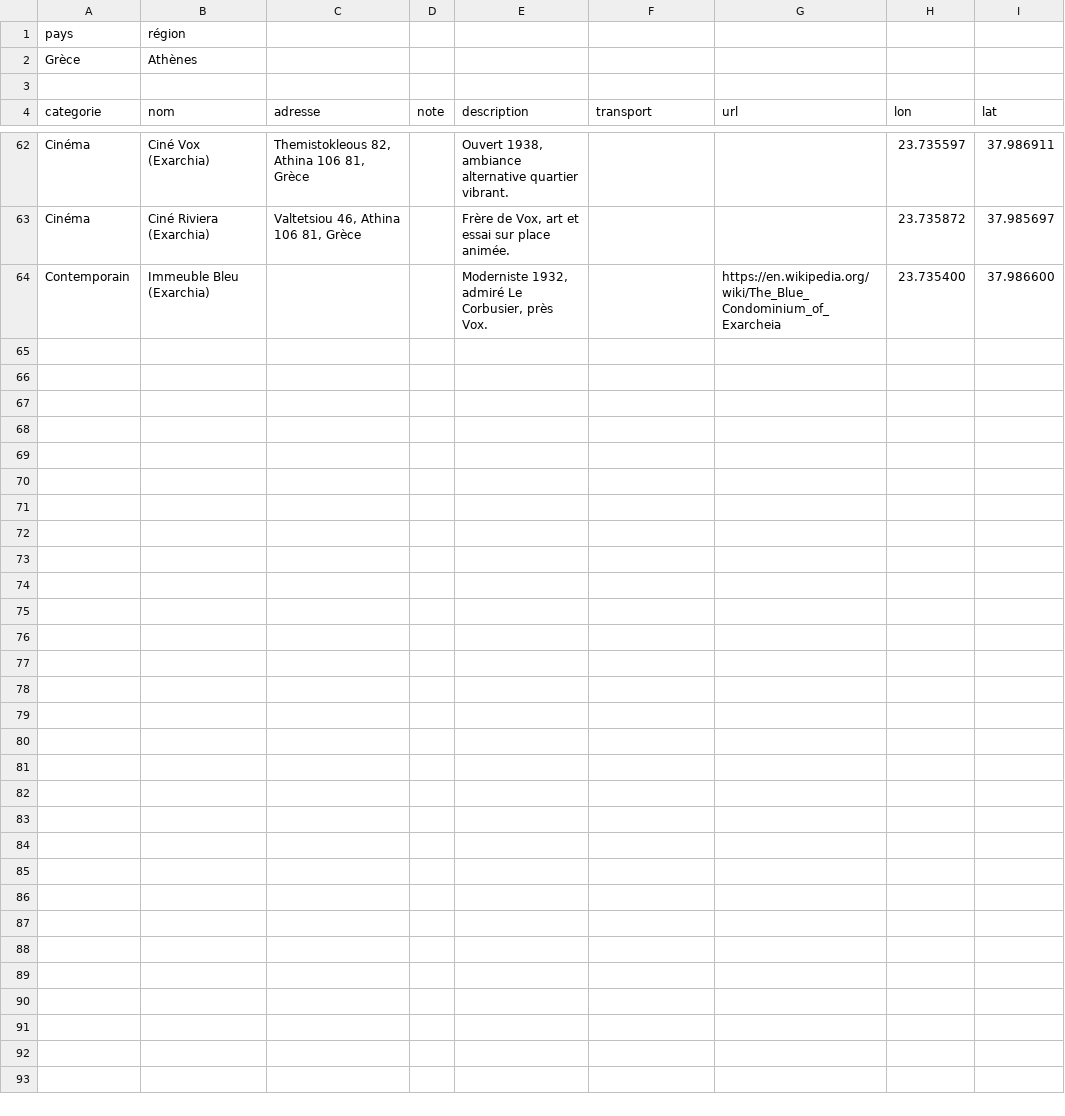
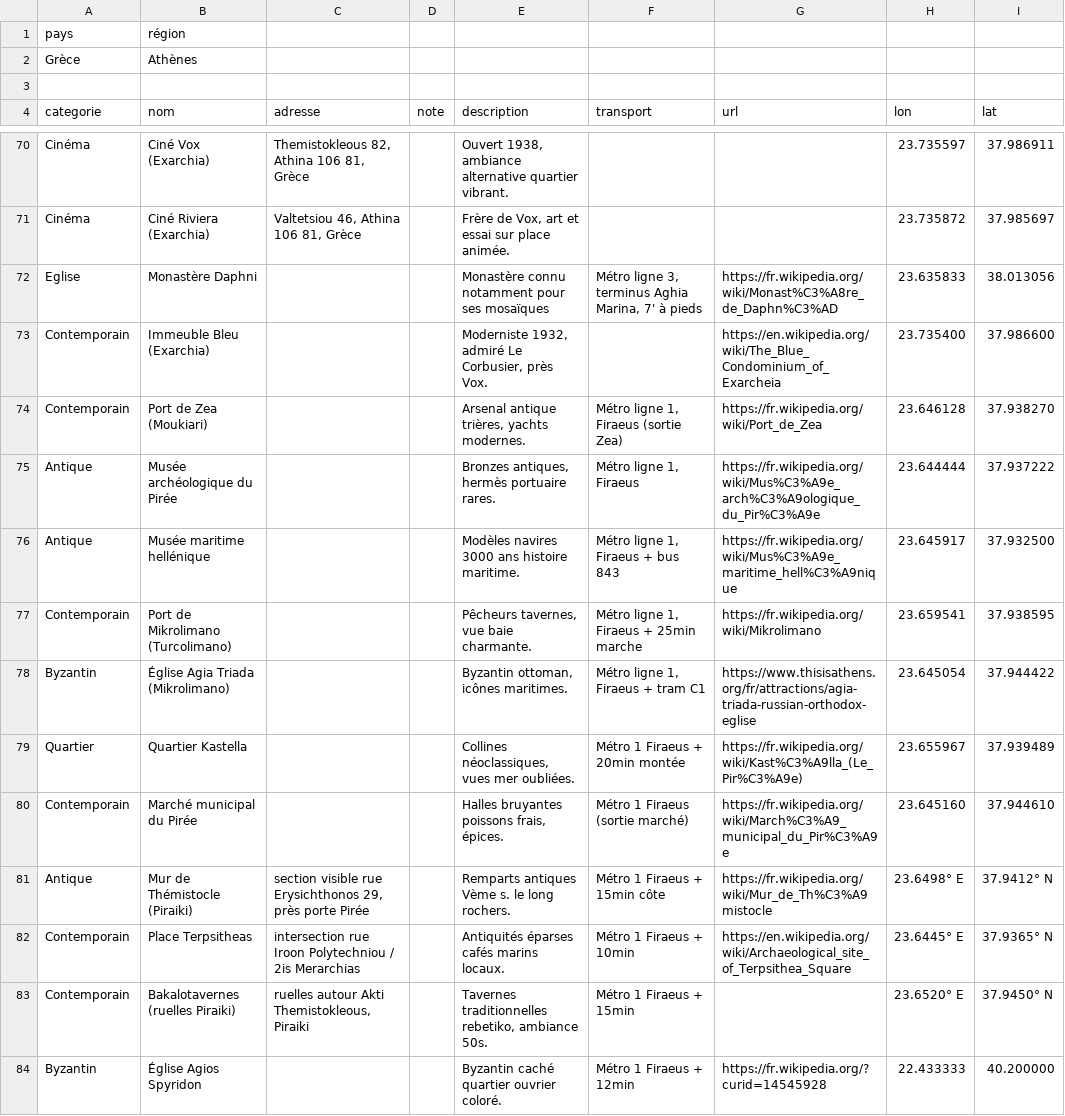
Before and after one commit to eminet666/eminet_python, a CSV file: MyMaps/csv/athenes.csv, drawn as a sheet; only a part is shown, gaps mark what is left out; the diff covers the shown part only; the diff names each change by its address in the sheet, - before the commit and + after, or states it on an @@ line.

```diff
--- a/MyMaps/csv/athenes.csv
+++ b/MyMaps/csv/athenes.csv
+row 72: Eglise | Monastère Daphni |  |  | Monastère connu notamment pour ses mosaïques | Métro ligne 3, terminus Aghia Marina, 7' à pieds | https://fr.wikipedia.org/wiki/Monast%C3%A8re_de_Daphn%C3%AD | 23.635833 | 38.013056
+row 74: Contemporain | Port de Zea (Moukiari) |  |  | Arsenal antique trières, yachts modernes. | Métro ligne 1, Firaeus (sortie Zea) | https://fr.wikipedia.org/wiki/Port_de_Zea | 23.646128 | 37.938270
+row 75: Antique | Musée archéologique du Pirée |  |  | Bronzes antiques, hermès portuaire rares. | Métro ligne 1, Firaeus | https://fr.wikipedia.org/wiki/Mus%C3%A9e_arch%C3%A9ologique_du_Pir%C3%A9e | 23.644444 | 37.937222
+row 76: Antique | Musée maritime hellénique |  |  | Modèles navires 3000 ans histoire maritime. | Métro ligne 1, Firaeus + bus 843 | https://fr.wikipedia.org/wiki/Mus%C3%A9e_maritime_hell%C3%A9nique | 23.645917 | 37.932500
+row 77: Contemporain | Port de Mikrolimano (Turcolimano) |  |  | Pêcheurs tavernes, vue baie charmante. | Métro ligne 1, Firaeus + 25min marche | https://fr.wikipedia.org/wiki/Mikrolimano | 23.659541 | 37.938595
+row 78: Byzantin | Église Agia Triada (Mikrolimano) |  |  | Byzantin ottoman, icônes maritimes. | Métro ligne 1, Firaeus + tram C1 | https://www.thisisathens.org/fr/attractions/agia-triada-russian-orthodox-eglise | 23.645054 | 37.944422
+row 79: Quartier | Quartier Kastella |  |  | Collines néoclassiques, vues mer oubliées. | Métro 1 Firaeus + 20min montée | https://fr.wikipedia.org/wiki/Kast%C3%A9lla_(Le_Pir%C3%A9e) | 23.655967 | 37.939489
+row 80: Contemporain | Marché municipal du Pirée |  |  | Halles bruyantes poissons frais, épices. | Métro 1 Firaeus (sortie marché) | https://fr.wikipedia.org/wiki/March%C3%A9_municipal_du_Pir%C3%A9e | 23.645160 | 37.944610
+row 81: Antique | Mur de Thémistocle (Piraiki) | section visible rue Erysichthonos 29, près porte Pirée |  | Remparts antiques Vème s. le long rochers. | Métro 1 Firaeus + 15min côte | https://fr.wikipedia.org/wiki/Mur_de_Th%C3%A9mistocle | 23.6498° E | 37.9412° N
+row 82: Contemporain | Place Terpsitheas | intersection rue Iroon Polytechniou / 2is Merarchias |  | Antiquités éparses cafés marins locaux. | Métro 1 Firaeus + 10min | https://en.wikipedia.org/wiki/Archaeological_site_of_Terpsithea_Square | 23.6445° E | 37.9365° N
+row 83: Contemporain | Bakalotavernes (ruelles Piraiki) | ruelles autour Akti Themistokleous, Piraiki |  | Tavernes traditionnelles rebetiko, ambiance 50s. | Métro 1 Firaeus + 15min |  | 23.6520° E | 37.9450° N
+row 84: Byzantin | Église Agios Spyridon |  |  | Byzantin caché quartier ouvrier coloré. | Métro 1 Firaeus + 12min | https://fr.wikipedia.org/?curid=14545928 | 22.433333 | 40.200000
```
Also changed, not shown: 8 added rows elsewhere in this file, 2 other files.
